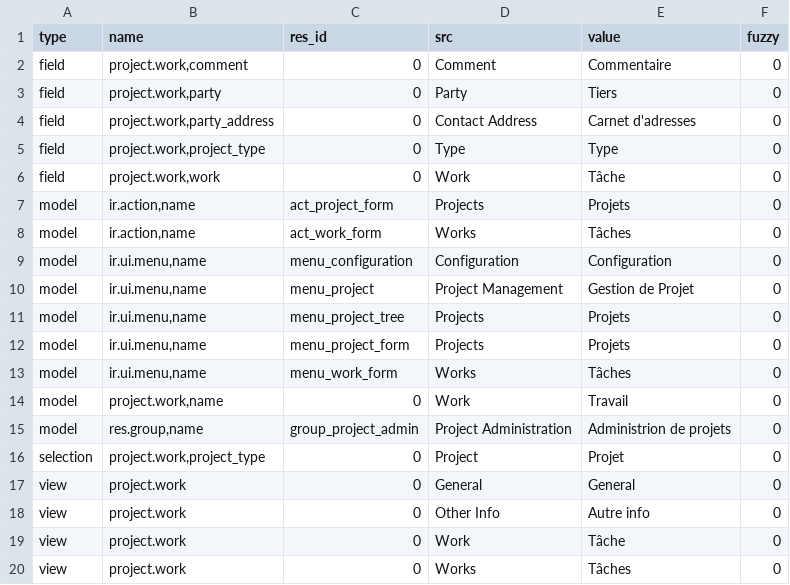
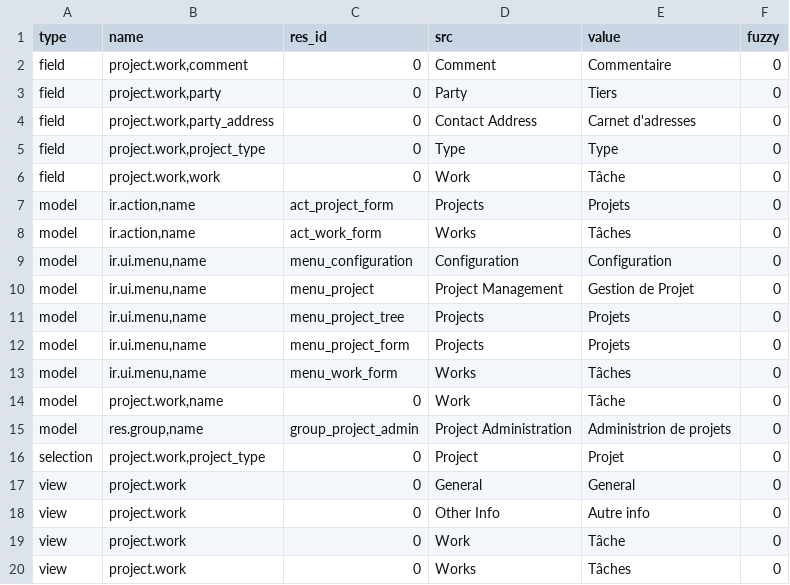
Before and after one commit to priyankarani/project, a CSV file: fr_FR.csv, drawn as a sheet.

Commit message:
Updated translation for fr_FR

```diff
--- a/fr_FR.csv
+++ b/fr_FR.csv
@@ -13,3 +13,3 @@ model,"ir.ui.menu,name",menu_project_form,Projects,Projets,0
 model,"ir.ui.menu,name",menu_work_form,Works,Tâches,0
-model,"project.work,name",0,Work,Travail,0
+model,"project.work,name",0,Work,Tâche,0
 model,"res.group,name",group_project_admin,Project Administration,Administrion de projets,0
```
